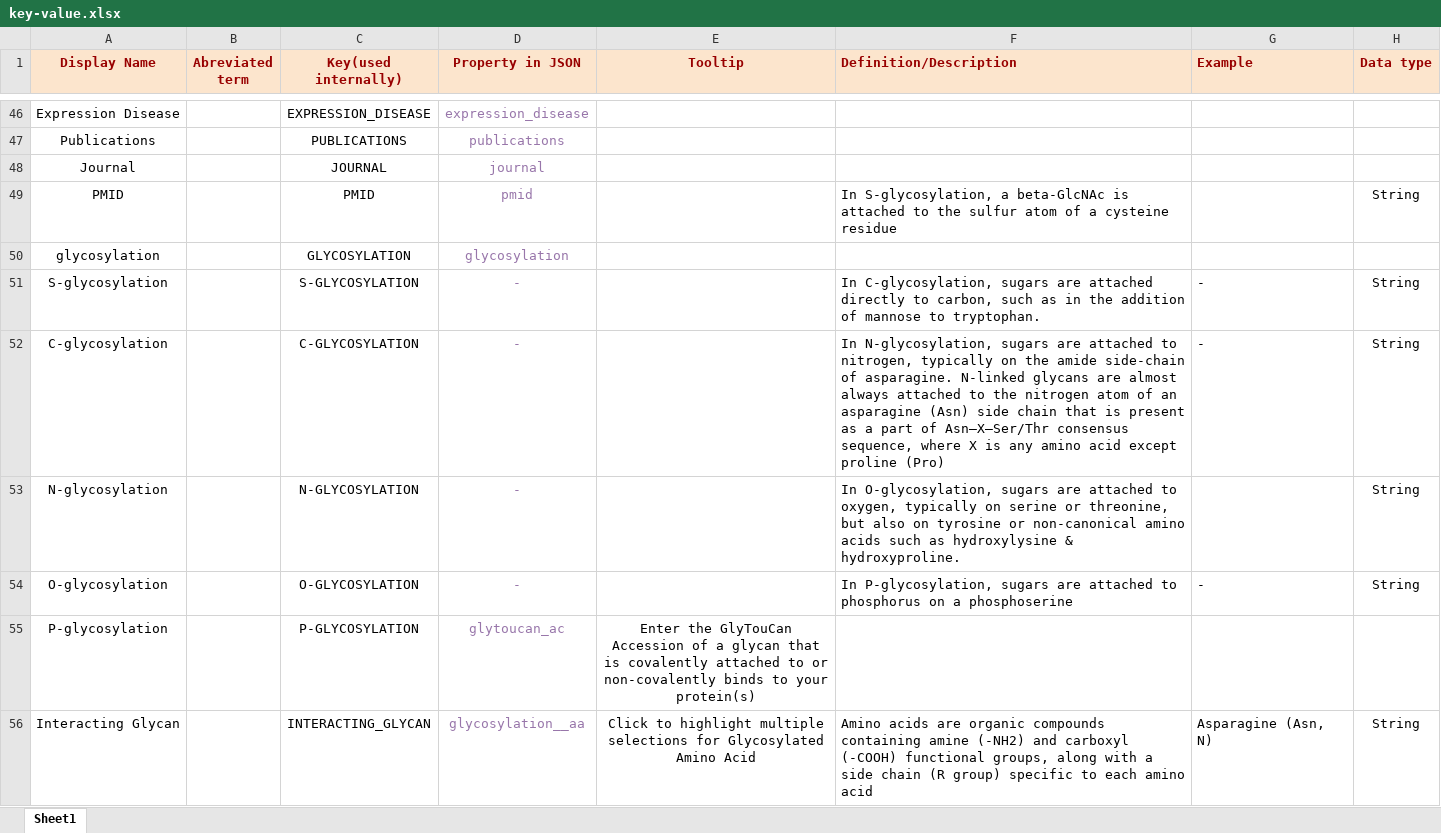
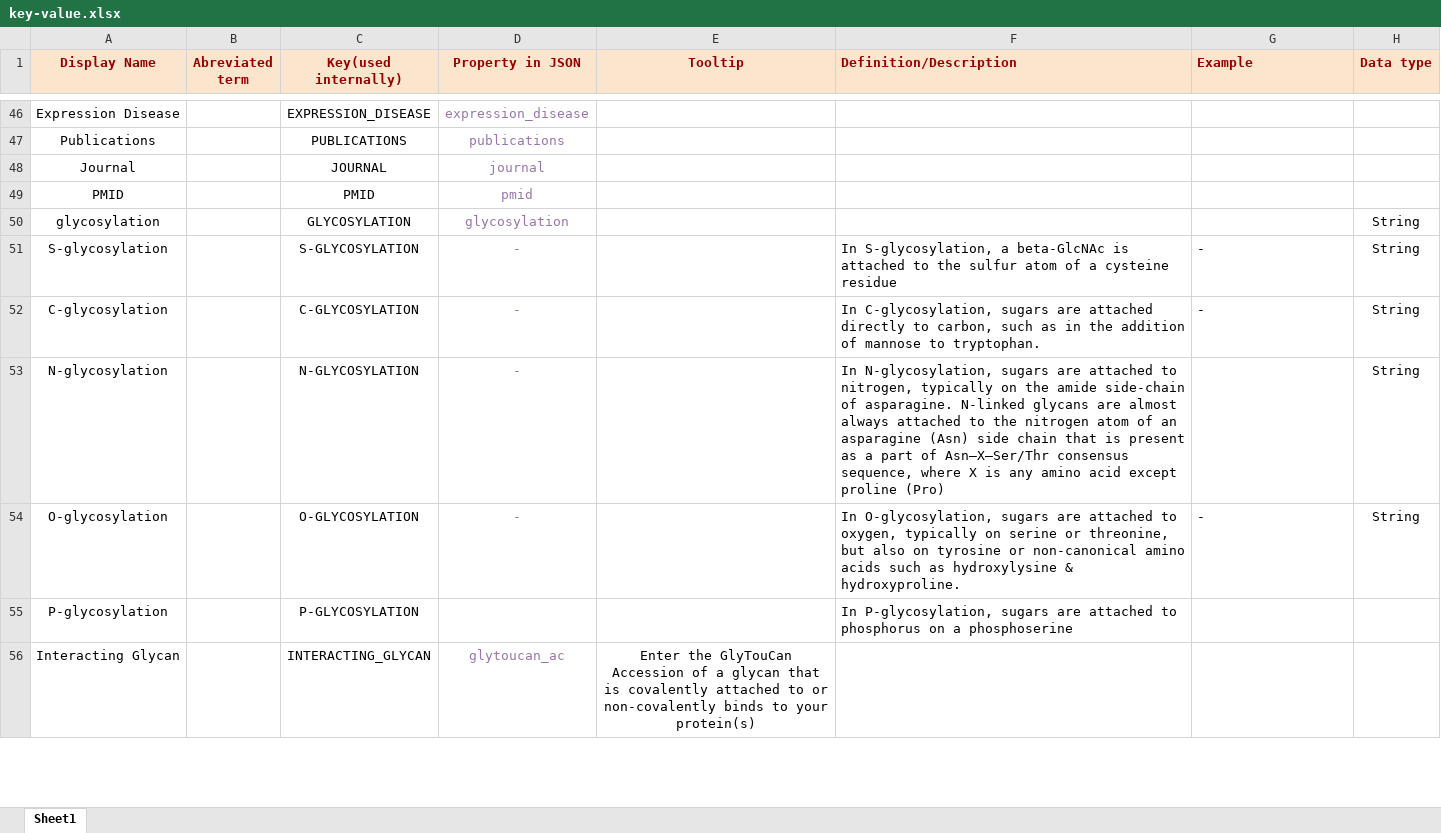
Before and after one commit to GW-HIVE/glygen-frontend, an Excel workbook: key-value.xlsx, sheet Sheet1, drawn as a sheet; only a part is shown, gaps mark what is left out; values as stored, in another font and other column widths than the file's, no borders; conditional formats not drawn; the diff covers the shown part only; the diff names each change by its address in the sheet, - before the commit and + after, or states it on an @@ line.

Commit message:
key description  upadate

```diff
--- a/key-value.xlsx (sheet Sheet1)
+++ b/key-value.xlsx (sheet Sheet1)
-F49 (Definition/Description): In S-glycosylation, a beta-GlcNAc is attached to the sulfur atom of a cysteine residue
+F49 (Definition/Description): (empty)
-H49 (Data type): String
+H49 (Data type): (empty)
-H50 (Data type): (empty)
+H50 (Data type): String
-F51 (Definition/Description): In C-glycosylation, sugars are attached directly to carbon, such as in the addition of mannose to tryptophan.
+F51 (Definition/Description): In S-glycosylation, a beta-GlcNAc is attached to the sulfur atom of a cysteine residue
-F52 (Definition/Description): In N-glycosylation, sugars are attached to nitrogen, typically on the amide side-chain of asparagine. N-linked glycans are almost always attached to the nitrogen atom of an asparagine (Asn) side chain that is present as a part of Asn–X–Ser/Thr consensus sequence, where X is any amino acid except proline (Pro)
+F52 (Definition/Description): In C-glycosylation, sugars are attached directly to carbon, such as in the addition of mannose to tryptophan.
-F53 (Definition/Description): In O-glycosylation, sugars are attached to oxygen, typically on serine or threonine, but also on tyrosine or non-canonical amino acids such as hydroxylysine & hydroxyproline.
+F53 (Definition/Description): In N-glycosylation, sugars are attached to nitrogen, typically on the amide side-chain of asparagine. N-linked glycans are almost always attached to the nitrogen atom of an asparagine (Asn) side chain that is present as a part of Asn–X–Ser/Thr consensus sequence, where X is any amino acid except proline (Pro)
-F54 (Definition/Description): In P-glycosylation, sugars are attached to phosphorus on a phosphoserine
+F54 (Definition/Description): In O-glycosylation, sugars are attached to oxygen, typically on serine or threonine, but also on tyrosine or non-canonical amino acids such as hydroxylysine & hydroxyproline.
-D55 (Property in JSON): glytoucan_ac
+D55 (Property in JSON): (empty)
-E55 (Tooltip): Enter the GlyTouCan Accession of a glycan that is covalently attached to or non-covalently binds to your protein(s)
+E55 (Tooltip): (empty)
-F55 (Definition/Description): (empty)
+F55 (Definition/Description): In P-glycosylation, sugars are attached to phosphorus on a phosphoserine
-D56 (Property in JSON): glycosylation__aa
+D56 (Property in JSON): glytoucan_ac
-E56 (Tooltip): Click to highlight multiple selections for Glycosylated Amino Acid
+E56 (Tooltip): Enter the GlyTouCan Accession of a glycan that is covalently attached to or non-covalently binds to your protein(s)
-F56 (Definition/Description): Amino acids are organic compounds containing amine (-NH2) and carboxyl (-COOH) functional groups, along with a side chain (R group) specific to each amino acid
+F56 (Definition/Description): (empty)
-G56 (Example): Asparagine (Asn, N)
+G56 (Example): (empty)
-H56 (Data type): String
+H56 (Data type): (empty)
```
Also changed, not shown: 12 edited cells elsewhere in this sheet.
